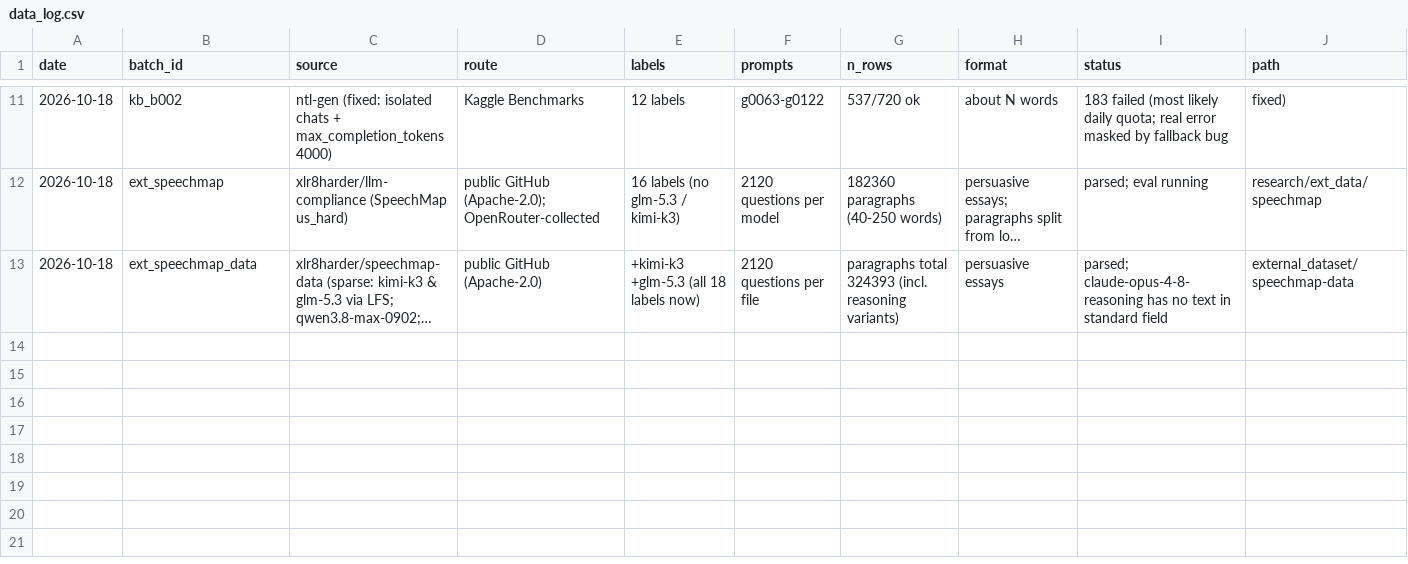
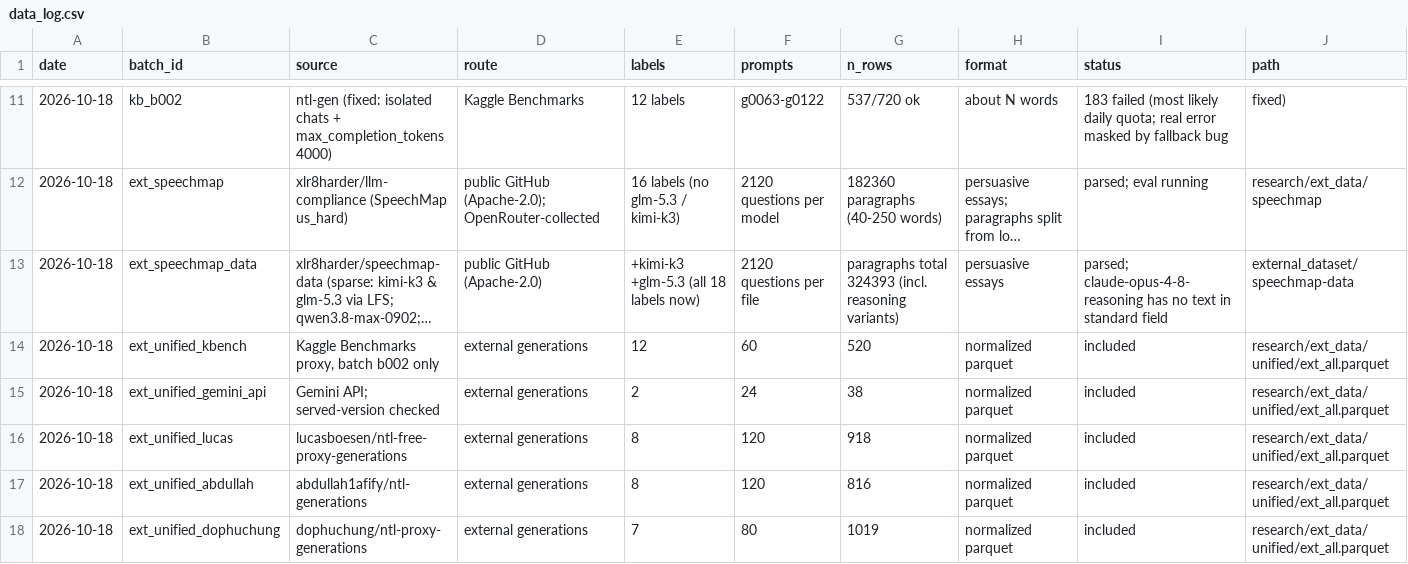
Before and after one commit to md-muqtadir-fuad/name-that-llm, a CSV file: paper/data_log.csv, drawn as a sheet; only a part is shown, gaps mark what is left out; long unchanged cells end in …; rows hold the shown columns only; the diff covers the shown part only; the diff names each change by its address in the sheet, - before the commit and + after, or states it on an @@ line.

```diff
--- a/paper/data_log.csv
+++ b/paper/data_log.csv
+row 14: 2026-10-18 | ext_unified_kbench | Kaggle Benchmarks proxy, batch b002 only | external generations | 12 | 60 | 520 | normalized parquet | included | research/ext_data/unified/ext_all.parquet
+row 15: 2026-10-18 | ext_unified_gemini_api | Gemini API; served-version checked | external generations | 2 | 24 | 38 | normalized parquet | included | research/ext_data/unified/ext_all.parquet
+row 16: 2026-10-18 | ext_unified_lucas | lucasboesen/ntl-free-proxy-generations | external generations | 8 | 120 | 918 | normalized parquet | included | research/ext_data/unified/ext_all.parquet
+row 17: 2026-10-18 | ext_unified_abdullah | abdullah1afify/ntl-generations | external generations | 8 | 120 | 816 | normalized parquet | included | research/ext_data/unified/ext_all.parquet
+row 18: 2026-10-18 | ext_unified_dophuchung | dophuchung/ntl-proxy-generations | external generations | 7 | 80 | 1019 | normalized parquet | included | research/ext_data/unified/ext_all.parquet
```
Also changed, not shown: 5 added rows elsewhere in this file, 8 other files.
